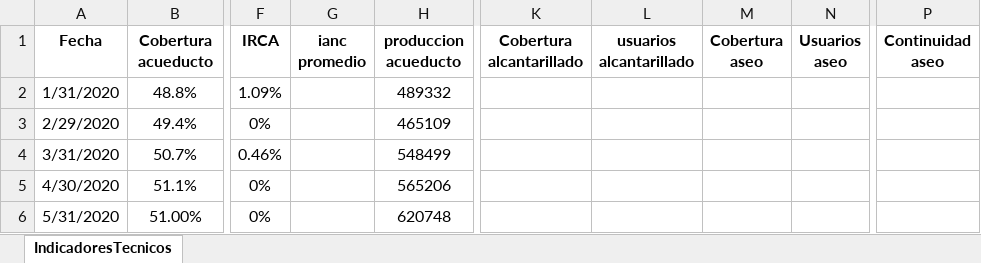
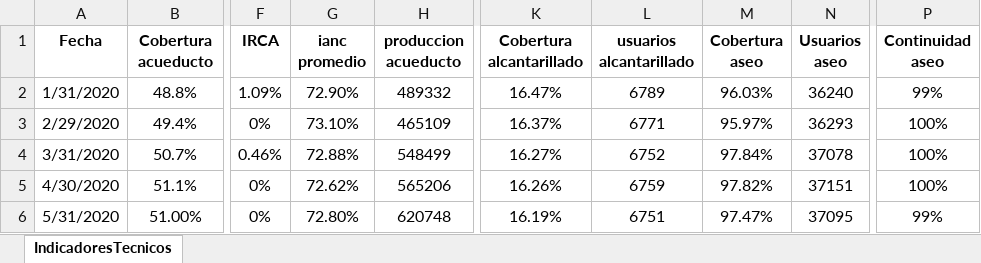
Before and after one commit to Estheiler/app_dashboard_epq, an Excel workbook: public/indicadores_epq.xlsx, sheet IndicadoresTecnicos, drawn as a sheet; only a part is shown, gaps mark what is left out; values as stored, in another font and other column widths than the file's, no borders; the diff covers the shown part only; the diff names each change by its address in the sheet, - before the commit and + after, or states it on an @@ line.

Commit message:
Finalización de dashboard EPQ: Reubicación de logo al header, corrección lógica de IANC y Continuidad de Aseo, mejoras de espaciado y adición de pie de página institucional.

```diff
--- a/public/indicadores_epq.xlsx (sheet IndicadoresTecnicos)
+++ b/public/indicadores_epq.xlsx (sheet IndicadoresTecnicos)
-G2 (ianc promedio): (empty)
+G2 (ianc promedio): 72.90%
-K2 (Cobertura alcantarillado): (empty)
+K2 (Cobertura alcantarillado): 16.47%
-L2 (usuarios alcantarillado): (empty)
+L2 (usuarios alcantarillado): 6789
-M2 (Cobertura aseo): (empty)
+M2 (Cobertura aseo): 96.03%
-N2 (Usuarios aseo): (empty)
+N2 (Usuarios aseo): 36240
-P2 (Continuidad aseo): (empty)
+P2 (Continuidad aseo): 99%
-G3 (ianc promedio): (empty)
+G3 (ianc promedio): 73.10%
-K3 (Cobertura alcantarillado): (empty)
+K3 (Cobertura alcantarillado): 16.37%
-L3 (usuarios alcantarillado): (empty)
+L3 (usuarios alcantarillado): 6771
-M3 (Cobertura aseo): (empty)
+M3 (Cobertura aseo): 95.97%
-N3 (Usuarios aseo): (empty)
+N3 (Usuarios aseo): 36293
-P3:P5 (Continuidad aseo): (empty)
+P3:P5 (Continuidad aseo): 100%
-G4 (ianc promedio): (empty)
+G4 (ianc promedio): 72.88%
-K4 (Cobertura alcantarillado): (empty)
+K4 (Cobertura alcantarillado): 16.27%
-L4 (usuarios alcantarillado): (empty)
+L4 (usuarios alcantarillado): 6752
-M4 (Cobertura aseo): (empty)
+M4 (Cobertura aseo): 97.84%
-N4 (Usuarios aseo): (empty)
+N4 (Usuarios aseo): 37078
-G5 (ianc promedio): (empty)
+G5 (ianc promedio): 72.62%
-K5 (Cobertura alcantarillado): (empty)
+K5 (Cobertura alcantarillado): 16.26%
-L5 (usuarios alcantarillado): (empty)
+L5 (usuarios alcantarillado): 6759
-M5 (Cobertura aseo): (empty)
+M5 (Cobertura aseo): 97.82%
-N5 (Usuarios aseo): (empty)
+N5 (Usuarios aseo): 37151
-G6 (ianc promedio): (empty)
+G6 (ianc promedio): 72.80%
-K6 (Cobertura alcantarillado): (empty)
+K6 (Cobertura alcantarillado): 16.19%
-L6 (usuarios alcantarillado): (empty)
+L6 (usuarios alcantarillado): 6751
-M6 (Cobertura aseo): (empty)
+M6 (Cobertura aseo): 97.47%
-N6 (Usuarios aseo): (empty)
+N6 (Usuarios aseo): 37095
-P6 (Continuidad aseo): (empty)
+P6 (Continuidad aseo): 99%
```
Also changed, not shown: 70 edited cells and cell formats elsewhere in this sheet, 13 other files.
